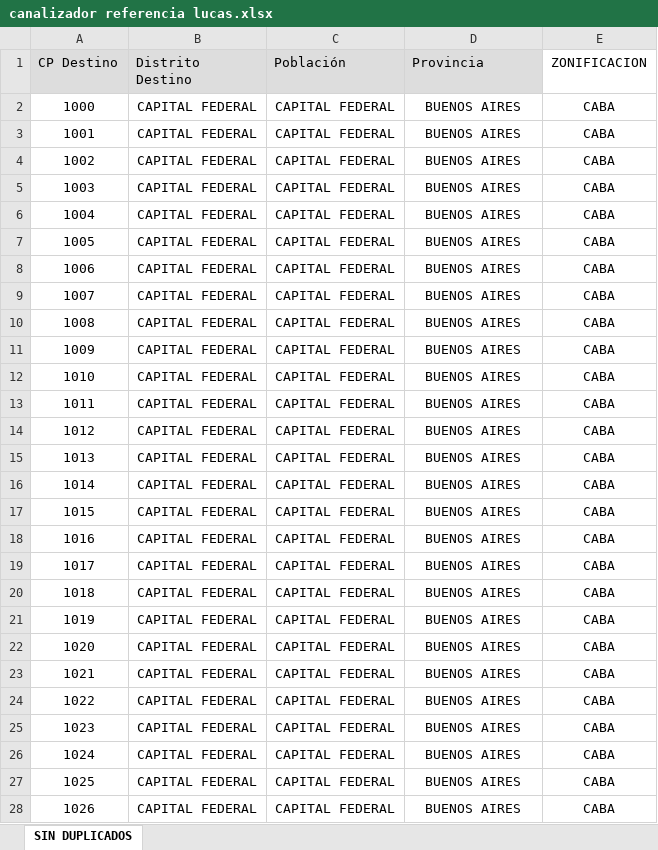
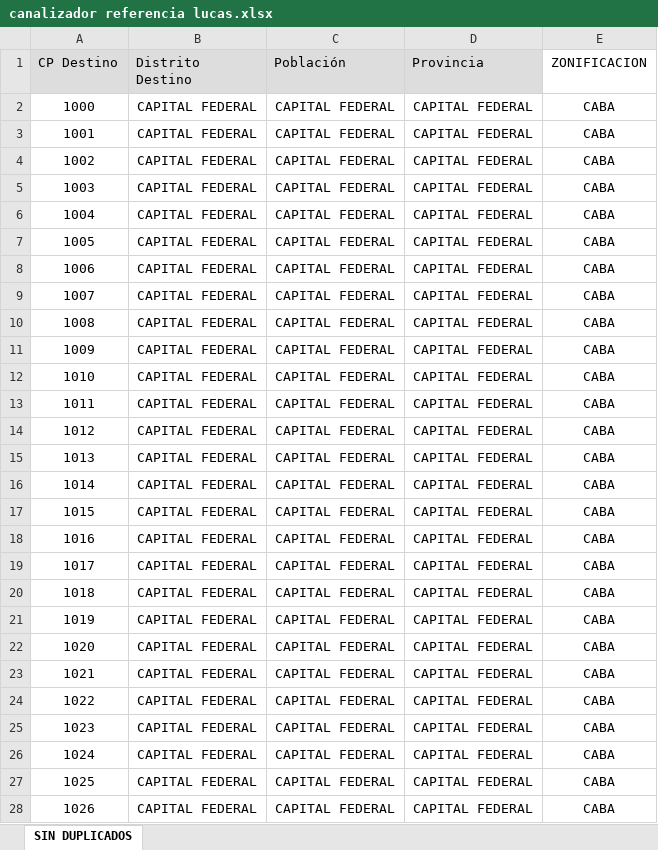
Before and after one commit to romanstaff04/SALUD, an Excel workbook: canalizador/canalizador referencia lucas.xlsx, sheet SIN DUPLICADOS, drawn as a sheet; only a part is shown; values as stored, in another font and other column widths than the file's, no borders; conditional formats and table styles not drawn; the diff covers the shown part only; the diff names each change by its address in the sheet, - before the commit and + after, or states it on an @@ line.

```diff
--- a/canalizador/canalizador referencia lucas.xlsx (sheet SIN DUPLICADOS)
+++ b/canalizador/canalizador referencia lucas.xlsx (sheet SIN DUPLICADOS)
-D2:D28 (Provincia): BUENOS AIRES
+D2:D28 (Provincia): CAPITAL FEDERAL
```
Also changed, not shown: 431 edited cells elsewhere in this sheet, condicionales.xlsx, 13 other files.
